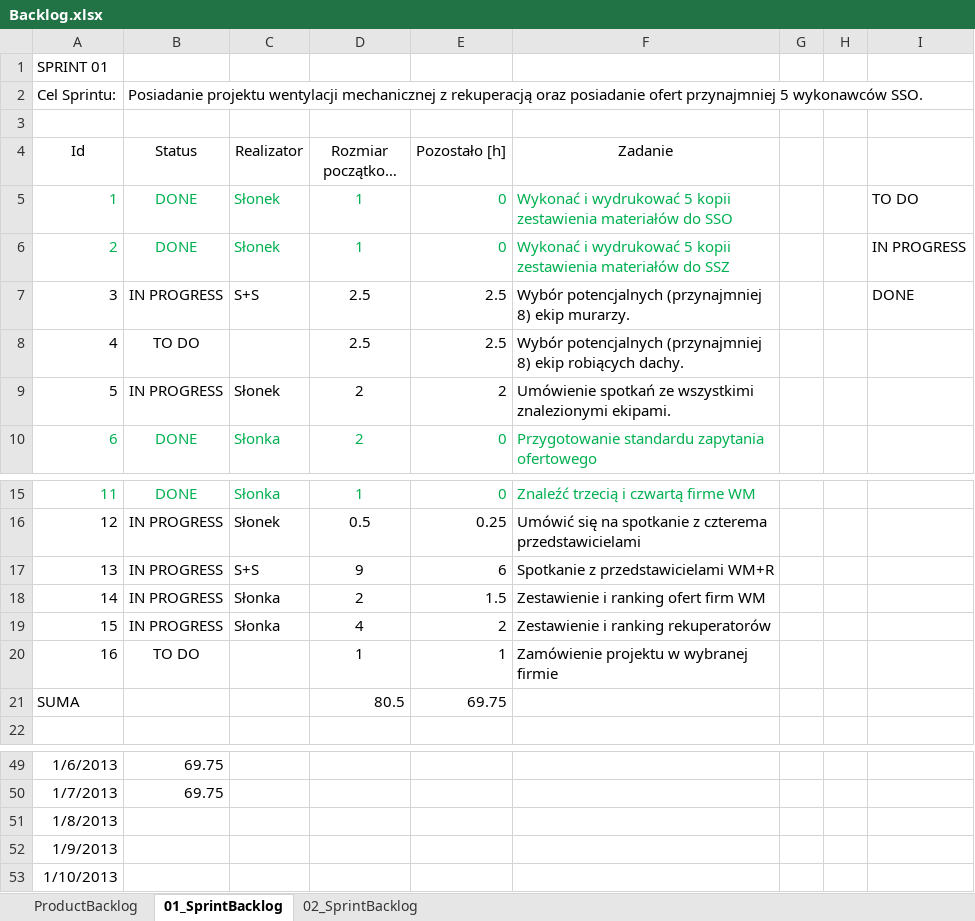
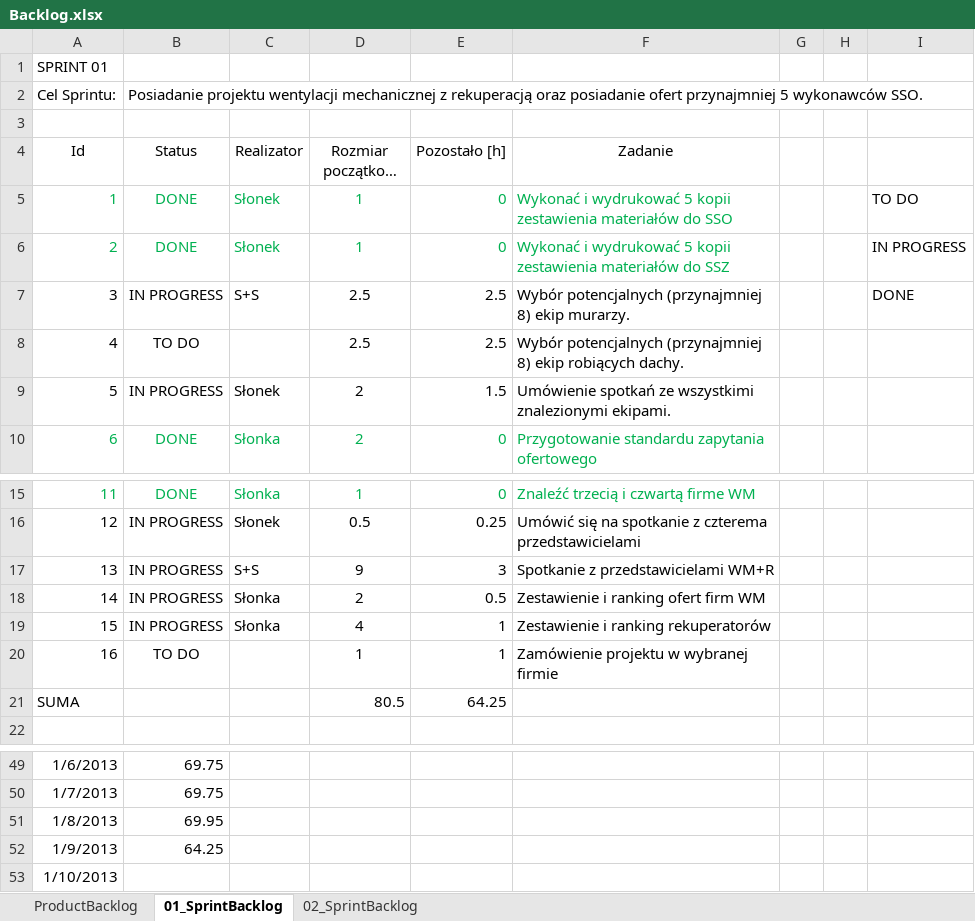
Before and after one commit to bajo2000/mati-sloncowati, an Excel workbook: plan/Backlog.xlsx, sheet 01_SprintBacklog, drawn as a sheet; only a part is shown, gaps mark what is left out; long unchanged cells end in …; values as stored, in another font and other column widths than the file's, no borders; charts and pictures and table styles not drawn; the diff names each change by its address in the sheet, - before the commit and + after, or states it on an @@ line.

Commit message:
backlog update

```diff
--- a/plan/Backlog.xlsx (sheet 01_SprintBacklog)
+++ b/plan/Backlog.xlsx (sheet 01_SprintBacklog)
-E9 (Pozostało [h]): 2
+E9 (Pozostało [h]): 1.5
-E17 (Pozostało [h]): 6
+E17 (Pozostało [h]): 3
-E18 (Pozostało [h]): 1.5
+E18 (Pozostało [h]): 0.5
-E19 (Pozostało [h]): 2
+E19 (Pozostało [h]): 1
-E21 (Pozostało [h]): 69.75
+E21 (Pozostało [h]): 64.25
-B51 (Status): (empty)
+B51 (Status): 69.95
-B52 (Status): (empty)
+B52 (Status): 64.25
```
Also changed, not shown: charts or pictures.
